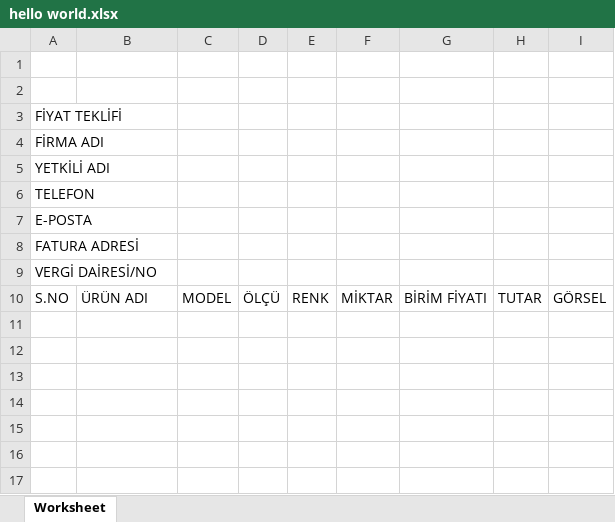
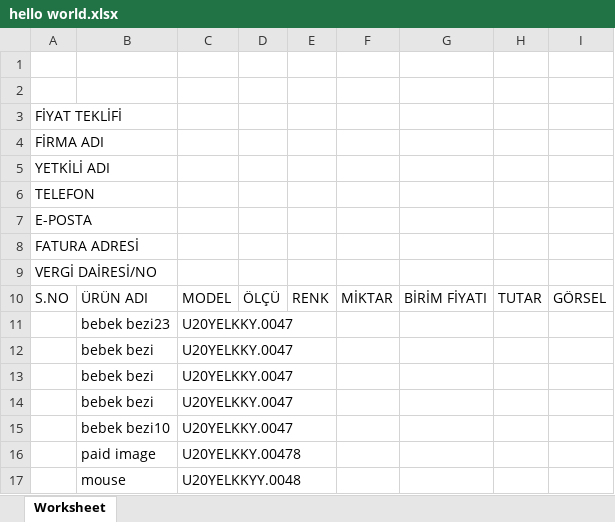
Before and after one commit to mahmutsalman/FormToExcelPHP, an Excel workbook: hello world.xlsx, sheet Worksheet, drawn as a sheet; values as stored, in another font and other column widths than the file's, no borders; charts and pictures not drawn; the diff names each change by its address in the sheet, - before the commit and + after, or states it on an @@ line.

```diff
--- a/hello world.xlsx (sheet Worksheet)
+++ b/hello world.xlsx (sheet Worksheet)
+row 11:  | bebek bezi23 | U20YELKKY.0047
+row 12:  | bebek bezi | U20YELKKY.0047
+row 13:  | bebek bezi | U20YELKKY.0047
+row 14:  | bebek bezi | U20YELKKY.0047
+row 15:  | bebek bezi10 | U20YELKKY.0047
+row 16:  | paid image | U20YELKKY.00478
+row 17:  | mouse | U20YELKKYY.0048
```
Also changed, not shown: charts or pictures, 1 other file.
